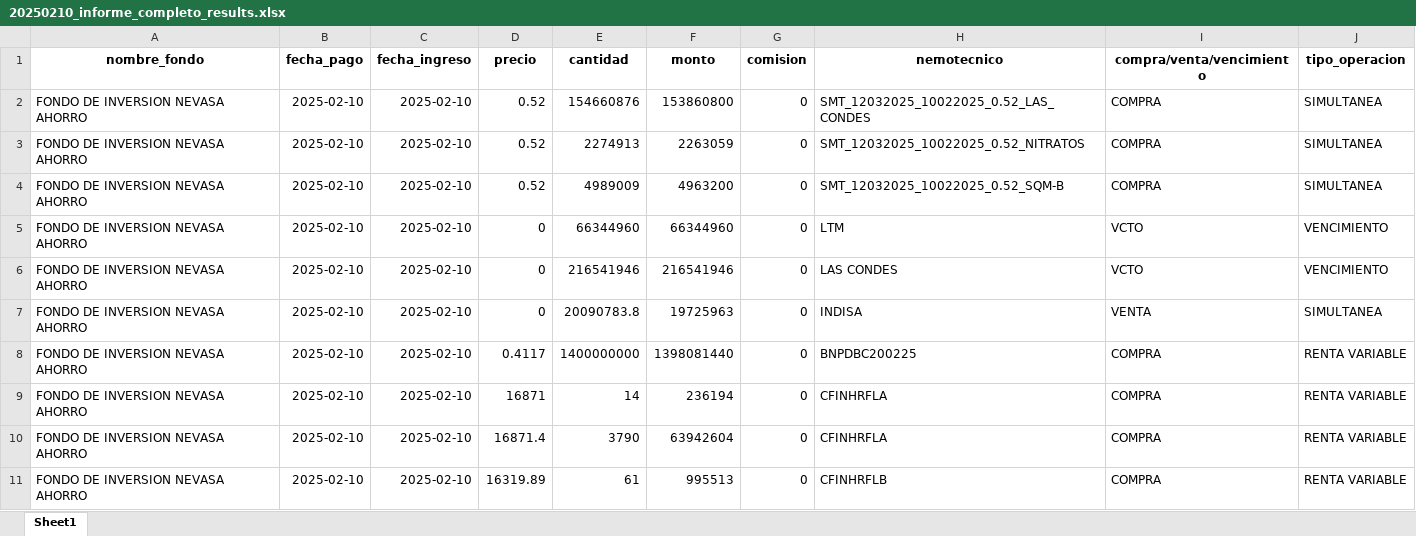
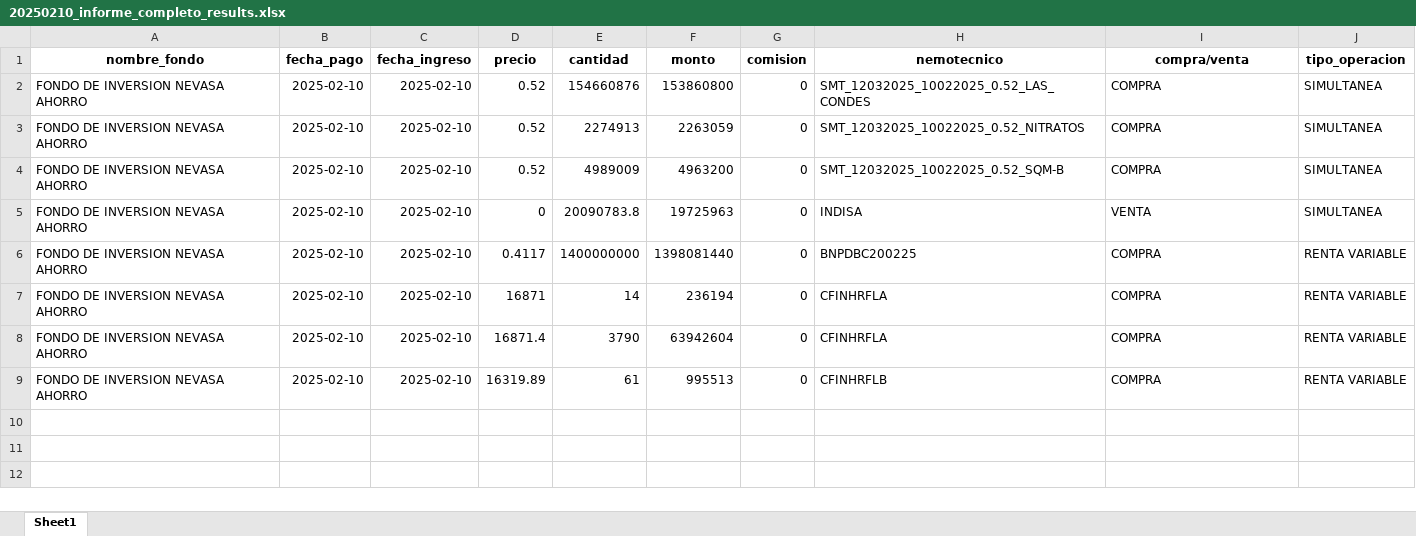
Before and after one commit to Creasys-Risk/parser_delta, an Excel workbook: Nevasa/InformeCompleto/20250210/20250210_informe_completo_results.xlsx, sheet Sheet1, drawn as a sheet; values as stored, in another font and other column widths than the file's, no borders; the diff names each change by its address in the sheet, - before the commit and + after, or states it on an @@ line.

Commit message:
Se elimina el recuperación de vencimientos del Informe Completo de Nevasa

```diff
--- a/Nevasa/InformeCompleto/20250210/20250210_informe_completo_results.xlsx (sheet Sheet1)
+++ b/Nevasa/InformeCompleto/20250210/20250210_informe_completo_results.xlsx (sheet Sheet1)
-I1: compra/venta/vencimiento
+I1: compra/venta
-row 5: FONDO DE INVERSION NEVASA AHORRO | 2025-02-10 | 2025-02-10 | 0 | 66344960 | 66344960 | 0 | LTM | VCTO | VENCIMIENTO
-row 6: FONDO DE INVERSION NEVASA AHORRO | 2025-02-10 | 2025-02-10 | 0 | 216541946 | 216541946 | 0 | LAS CONDES | VCTO | VENCIMIENTO
```
Also changed, not shown: 1 other file.
